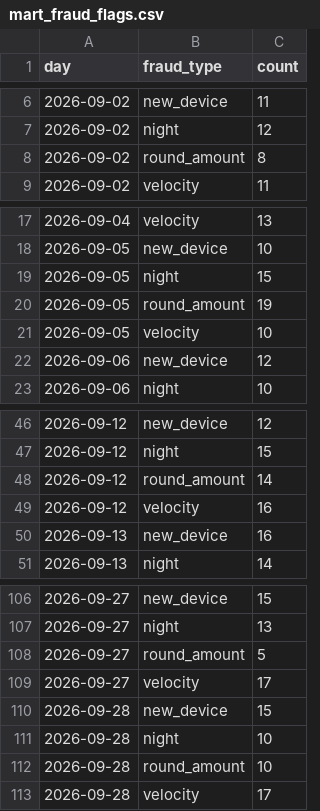
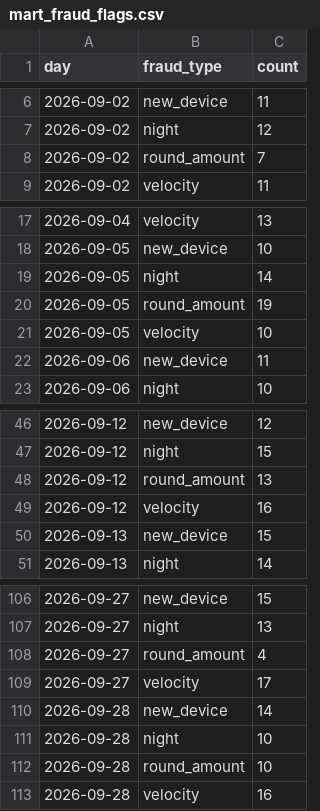
Before and after one commit to wardalxndr/qris-streaming-lakehouse, a CSV file: data/mart_fraud_flags.csv, drawn as a sheet; only a part is shown, gaps mark what is left out; the diff covers the shown part only.

```diff
--- a/data/mart_fraud_flags.csv
+++ b/data/mart_fraud_flags.csv
@@ -7,3 +7,3 @@ day,fraud_type,count
 2026-09-02,night,12
-2026-09-02,round_amount,8
+2026-09-02,round_amount,7
 2026-09-02,velocity,11
@@ -18,6 +18,6 @@ day,fraud_type,count
 2026-09-05,new_device,10
-2026-09-05,night,15
+2026-09-05,night,14
 2026-09-05,round_amount,19
 2026-09-05,velocity,10
-2026-09-06,new_device,12
+2026-09-06,new_device,11
 2026-09-06,night,10
@@ -47,5 +47,5 @@ day,fraud_type,count
 2026-09-12,night,15
-2026-09-12,round_amount,14
+2026-09-12,round_amount,13
 2026-09-12,velocity,16
-2026-09-13,new_device,16
+2026-09-13,new_device,15
 2026-09-13,night,14
@@ -107,7 +107,7 @@ day,fraud_type,count
 2026-09-27,night,13
-2026-09-27,round_amount,5
+2026-09-27,round_amount,4
 2026-09-27,velocity,17
-2026-09-28,new_device,15
+2026-09-28,new_device,14
 2026-09-28,night,10
 2026-09-28,round_amount,10
-2026-09-28,velocity,17
+2026-09-28,velocity,16
```
Also changed, not shown: 9 edited cells elsewhere in this file, 23 other files.
